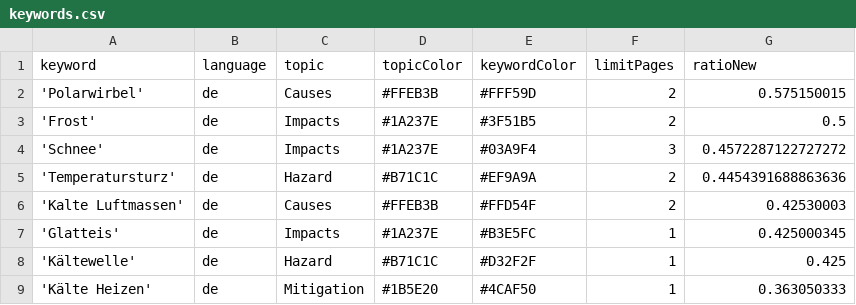
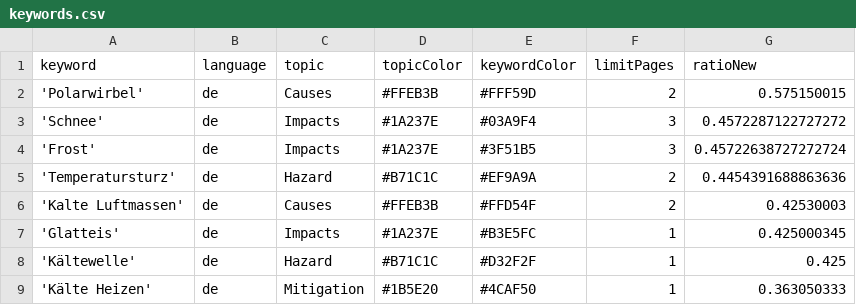
Before and after one commit to annajungfleischnews/coldIsComing, a CSV file: keywords.csv, drawn as a sheet.

```diff
--- a/keywords.csv
+++ b/keywords.csv
@@ -2,4 +2,4 @@ keyword,language,topic,topicColor,keywordColor,limitPages,ratioNew
 'Polarwirbel',de,Causes,#FFEB3B,#FFF59D,2,0.575150015
-'Frost',de,Impacts,#1A237E,#3F51B5,2,0.5
 'Schnee',de,Impacts,#1A237E,#03A9F4,3,0.4572287122727272
+'Frost',de,Impacts,#1A237E,#3F51B5,3,0.45722638727272724
 'Temperatursturz',de,Hazard,#B71C1C,#EF9A9A,2,0.4454391688863636
```
Also changed, not shown: csv/news_2025_10.csv.
